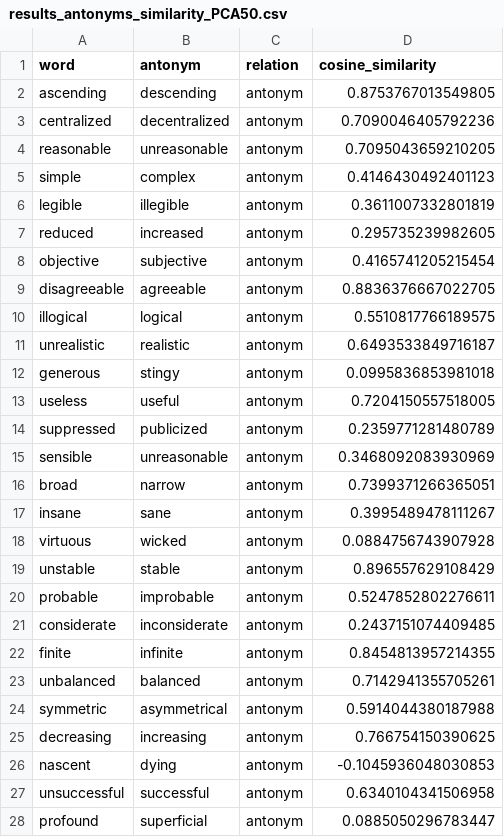
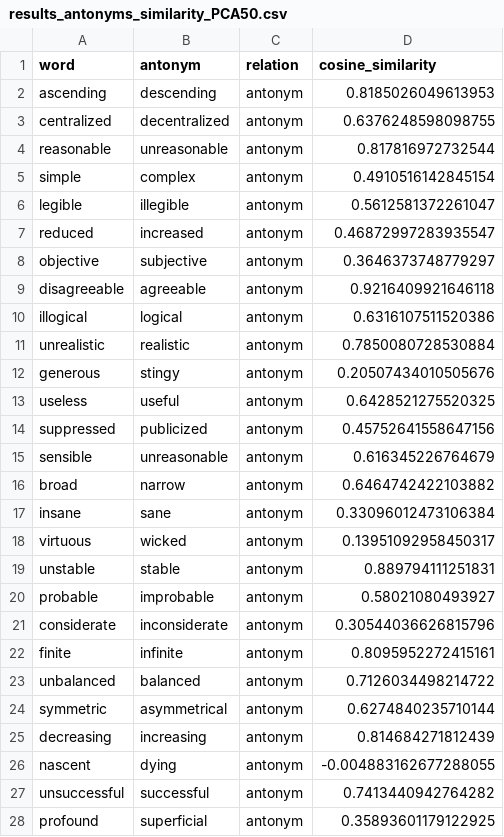
Before and after one commit to MarcoBuonanno/Tesi_2025-26-La-Geometria-degli-Embedding-di-un-LLm, a CSV file: Esercizio_4/results_antonyms_similarity_PCA50.csv, drawn as a sheet; only a part is shown; the diff covers the shown part only.

```diff
--- a/Esercizio_4/results_antonyms_similarity_PCA50.csv
+++ b/Esercizio_4/results_antonyms_similarity_PCA50.csv
@@ -1,28 +1,28 @@
 word,antonym,relation,cosine_similarity
-ascending,descending,antonym,0.8753767013549805
-centralized,decentralized,antonym,0.7090046405792236
-reasonable,unreasonable,antonym,0.7095043659210205
-simple,complex,antonym,0.4146430492401123
-legible,illegible,antonym,0.3611007332801819
-reduced,increased,antonym,0.295735239982605
-objective,subjective,antonym,0.4165741205215454
-disagreeable,agreeable,antonym,0.8836376667022705
-illogical,logical,antonym,0.5510817766189575
-unrealistic,realistic,antonym,0.6493533849716187
-generous,stingy,antonym,0.0995836853981018
-useless,useful,antonym,0.7204150557518005
-suppressed,publicized,antonym,0.2359771281480789
-sensible,unreasonable,antonym,0.3468092083930969
-broad,narrow,antonym,0.7399371266365051
-insane,sane,antonym,0.3995489478111267
-virtuous,wicked,antonym,0.0884756743907928
-unstable,stable,antonym,0.896557629108429
-probable,improbable,antonym,0.5247852802276611
-considerate,inconsiderate,antonym,0.2437151074409485
-finite,infinite,antonym,0.8454813957214355
-unbalanced,balanced,antonym,0.7142941355705261
-symmetric,asymmetrical,antonym,0.5914044380187988
-decreasing,increasing,antonym,0.766754150390625
-nascent,dying,antonym,-0.1045936048030853
-unsuccessful,successful,antonym,0.6340104341506958
-profound,superficial,antonym,0.0885050296783447
+ascending,descending,antonym,0.8185026049613953
+centralized,decentralized,antonym,0.6376248598098755
+reasonable,unreasonable,antonym,0.817816972732544
+simple,complex,antonym,0.4910516142845154
+legible,illegible,antonym,0.5612581372261047
+reduced,increased,antonym,0.46872997283935547
+objective,subjective,antonym,0.3646373748779297
+disagreeable,agreeable,antonym,0.9216409921646118
+illogical,logical,antonym,0.6316107511520386
+unrealistic,realistic,antonym,0.7850080728530884
+generous,stingy,antonym,0.20507434010505676
+useless,useful,antonym,0.6428521275520325
+suppressed,publicized,antonym,0.45752641558647156
+sensible,unreasonable,antonym,0.616345226764679
+broad,narrow,antonym,0.6464742422103882
+insane,sane,antonym,0.33096012473106384
+virtuous,wicked,antonym,0.13951092958450317
+unstable,stable,antonym,0.889794111251831
+probable,improbable,antonym,0.58021080493927
+considerate,inconsiderate,antonym,0.30544036626815796
+finite,infinite,antonym,0.8095952272415161
+unbalanced,balanced,antonym,0.7126034498214722
+symmetric,asymmetrical,antonym,0.6274840235710144
+decreasing,increasing,antonym,0.814684271812439
+nascent,dying,antonym,-0.004883162677288055
+unsuccessful,successful,antonym,0.7413440942764282
+profound,superficial,antonym,0.35893601179122925
```
Also changed, not shown: 84 edited cells elsewhere in this file, Esercizio_4/results_antonyms_similarity_PCA10.csv, Esercizio_4/results_random_similarity_PCA10.csv, 7 other files.
